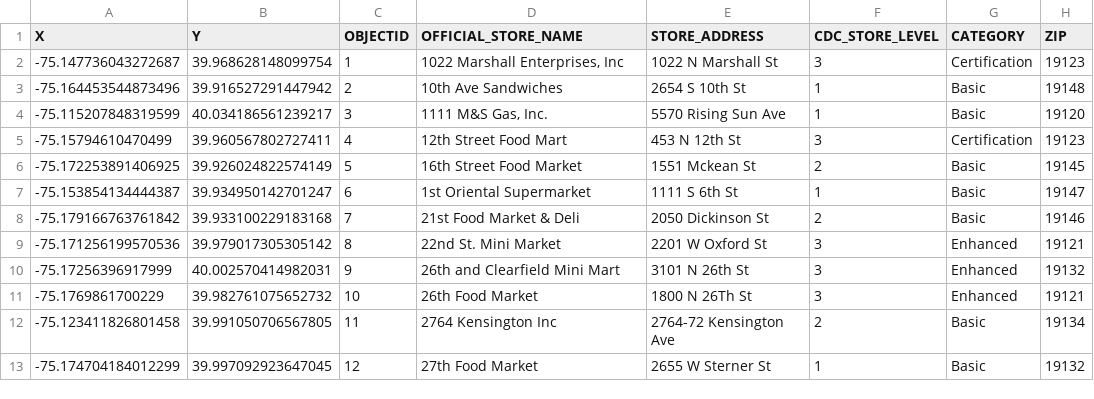
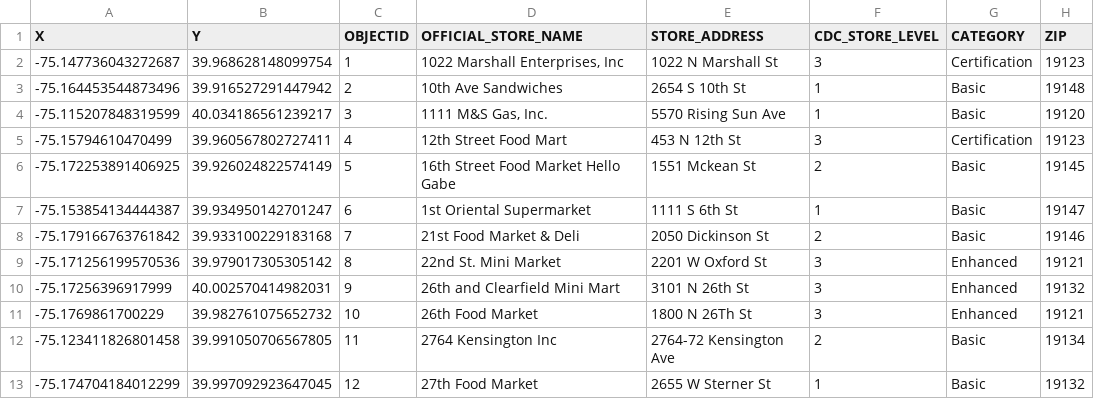
Before and after one commit to timwis/static-api, a CSV file: sample_data.csv, drawn as a sheet; only a part is shown.

Commit message:
Updated sample_data.csv

```diff
--- a/sample_data.csv
+++ b/sample_data.csv
@@ -5,3 +5,3 @@ X,Y,OBJECTID,OFFICIAL_STORE_NAME,STORE_ADDRESS,CDC_STORE_LEVEL,CATEGORY,ZIP
 -75.15794610470499,39.960567802727411,4,12th Street Food Mart,453 N 12th St,3,Certification,19123
--75.172253891406925,39.926024822574149,5,16th Street Food Market,1551 Mckean St,2,Basic,19145
+-75.172253891406925,39.926024822574149,5,16th Street Food Market Hello Gabe,1551 Mckean St,2,Basic,19145
 -75.153854134444387,39.934950142701247,6,1st Oriental Supermarket,1111 S 6th St,1,Basic,19147
```
